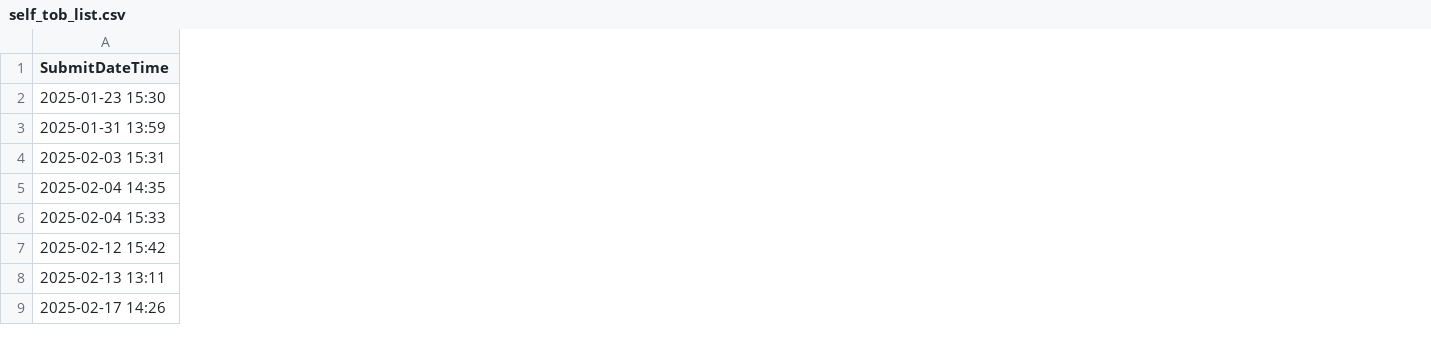
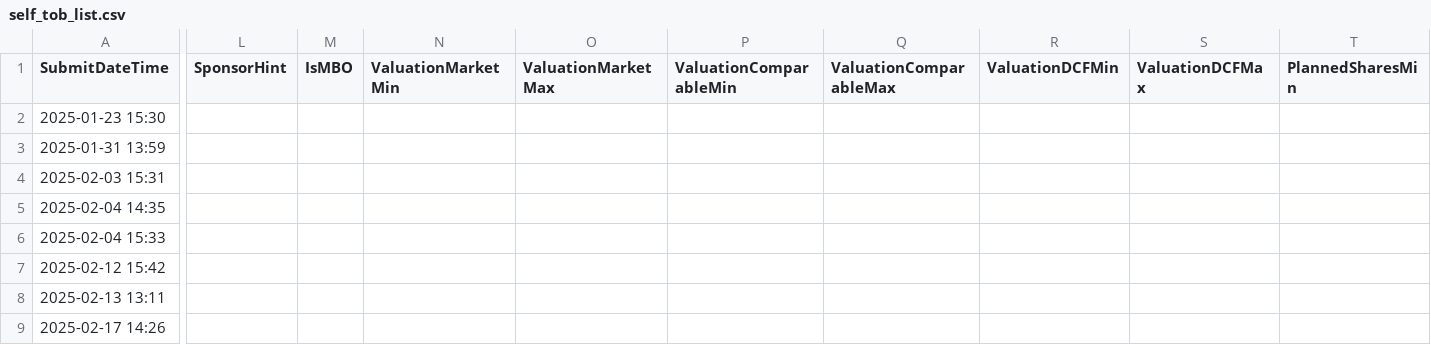
Before and after one commit to YoshitakaNakajimaGH/tob-edinet-fetch, a CSV file: output/current/self_tob_list.csv, drawn as a sheet; only a part is shown, gaps mark what is left out; the diff covers the shown part only; the diff names each change by its address in the sheet, - before the commit and + after, or states it on an @@ line.

```diff
--- a/output/current/self_tob_list.csv
+++ b/output/current/self_tob_list.csv
+column L (SponsorHint), empty
+column M (IsMBO), empty
+column N (ValuationMarketMin), empty
+column O (ValuationMarketMax), empty
+column P (ValuationComparableMin), empty
+column Q (ValuationComparableMax), empty
+column R (ValuationDCFMin), empty
+column S (ValuationDCFMax), empty
+column T (PlannedSharesMin), empty
```
Also changed, not shown: 8 added columns elsewhere in this file, output/current/self_tob_cases.csv, output/current/tob_cases.csv, 10 other files.
